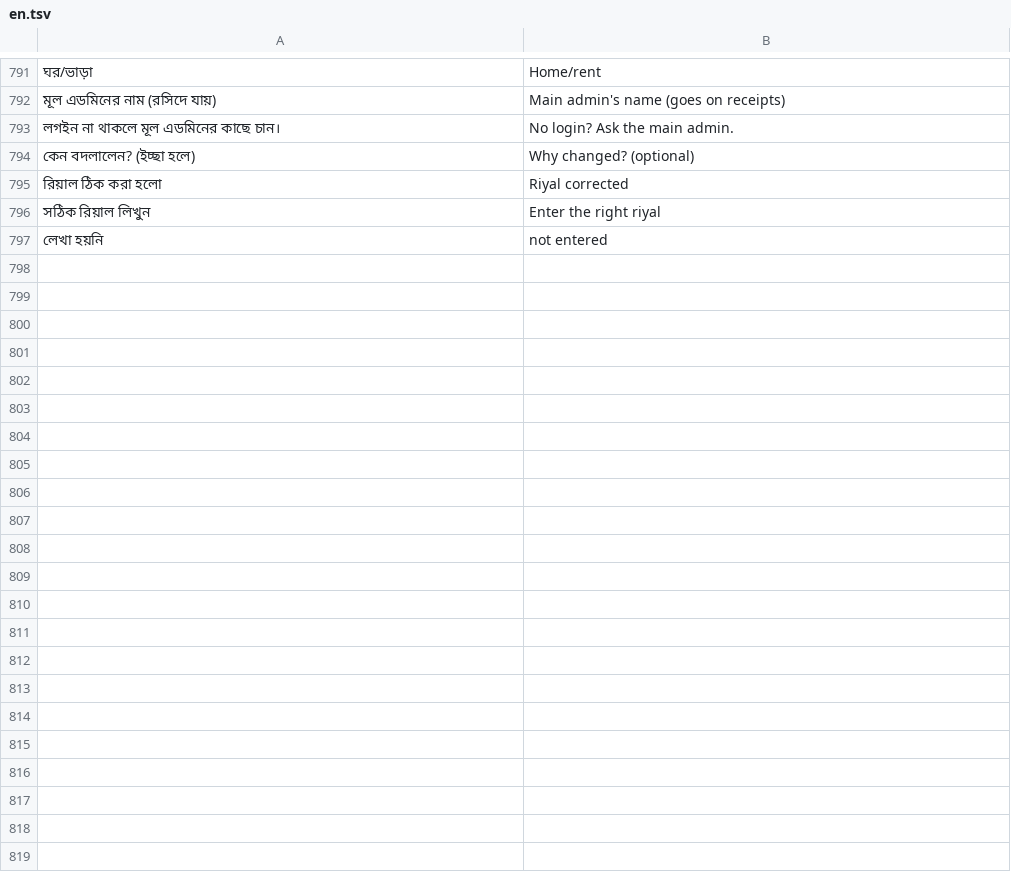
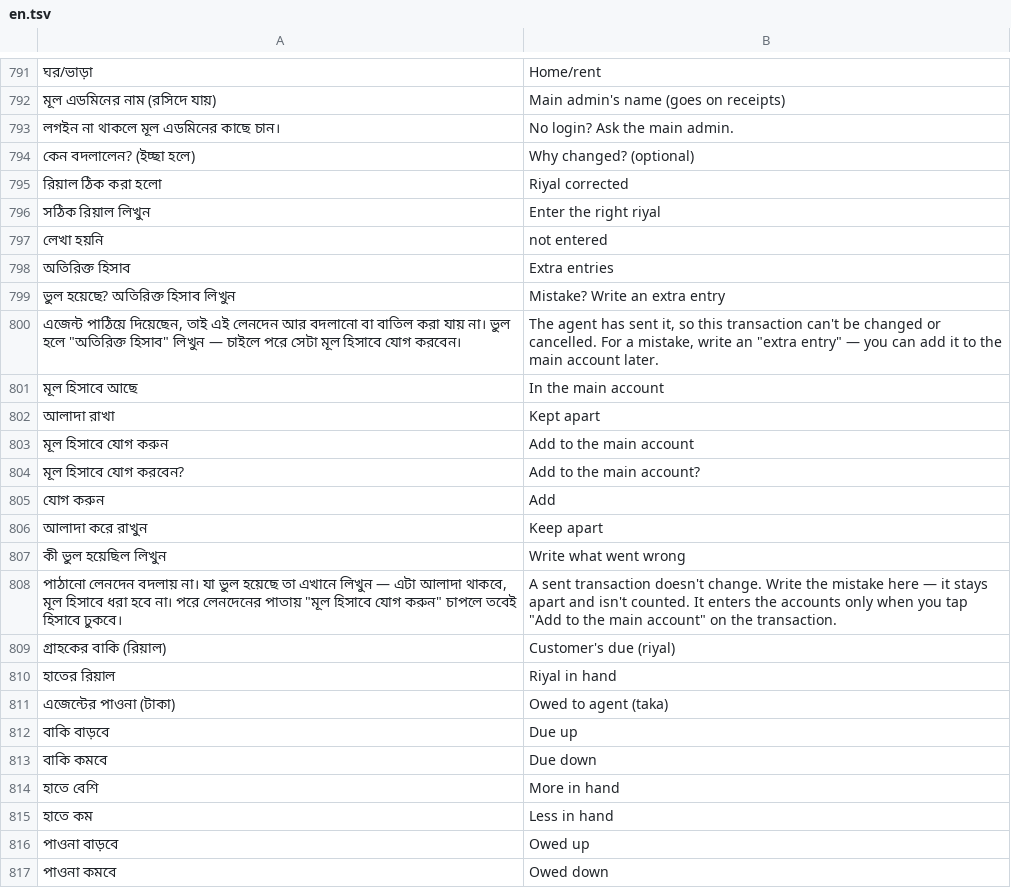
Before and after one commit to iamsaifsaiful/digital_brain, a TSV file: tool/en.tsv, drawn as a sheet; only a part is shown, gaps mark what is left out; the diff covers the shown part only; the diff names each change by its address in the sheet, - before the commit and + after, or states it on an @@ line.

```diff
--- a/tool/en.tsv
+++ b/tool/en.tsv
+row 798: অতিরিক্ত হিসাব | Extra entries
+row 799: ভুল হয়েছে? অতিরিক্ত হিসাব লিখুন | Mistake? Write an extra entry
+row 800: এজেন্ট পাঠিয়ে দিয়েছেন, তাই এই লেনদেন আর বদলানো বা বাতিল করা যায় না। ভুল হলে "অতিরিক্ত হিসাব" লিখুন — চাইলে পরে সেটা মূল হিসাবে যোগ করবেন। | The agent has sent it, so this transaction can't be changed or cancelled. For a mistake, write an "extra entry" — you can add it to the main account later.
+row 801: মূল হিসাবে আছে | In the main account
+row 802: আলাদা রাখা | Kept apart
+row 803: মূল হিসাবে যোগ করুন | Add to the main account
+row 804: মূল হিসাবে যোগ করবেন? | Add to the main account?
+row 805: যোগ করুন | Add
+row 806: আলাদা করে রাখুন | Keep apart
+row 807: কী ভুল হয়েছিল লিখুন | Write what went wrong
+row 808: পাঠানো লেনদেন বদলায় না। যা ভুল হয়েছে তা এখানে লিখুন — এটা আলাদা থাকবে, মূল হিসাবে ধরা হবে না। পরে লেনদেনের পাতায় "মূল হিসাবে যোগ করুন" চাপলে তবেই হিসাবে ঢুকবে। | A sent transaction doesn't change. Write the mistake here — it stays apart and isn't counted. It enters the accounts only when you tap "Add to the main account" on the transaction.
+row 809: গ্রাহকের বাকি (রিয়াল) | Customer's due (riyal)
+row 810: হাতের রিয়াল | Riyal in hand
+row 811: এজেন্টের পাওনা (টাকা) | Owed to agent (taka)
+row 812: বাকি বাড়বে | Due up
+row 813: বাকি কমবে | Due down
+row 814: হাতে বেশি | More in hand
+row 815: হাতে কম | Less in hand
+row 816: পাওনা বাড়বে | Owed up
+row 817: পাওনা কমবে | Owed down
```
Also changed, not shown: 27 added rows elsewhere in this file, 23 other files.
